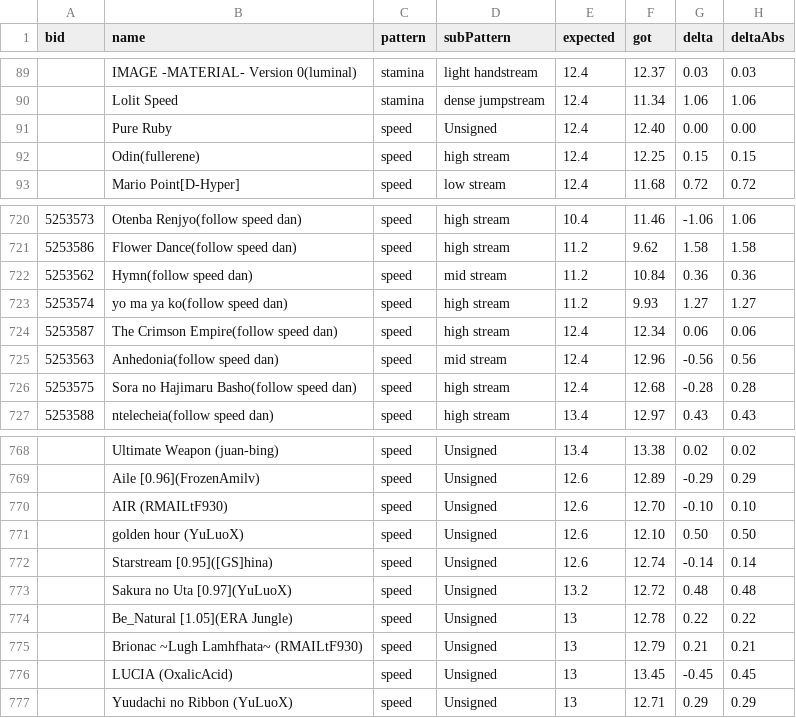
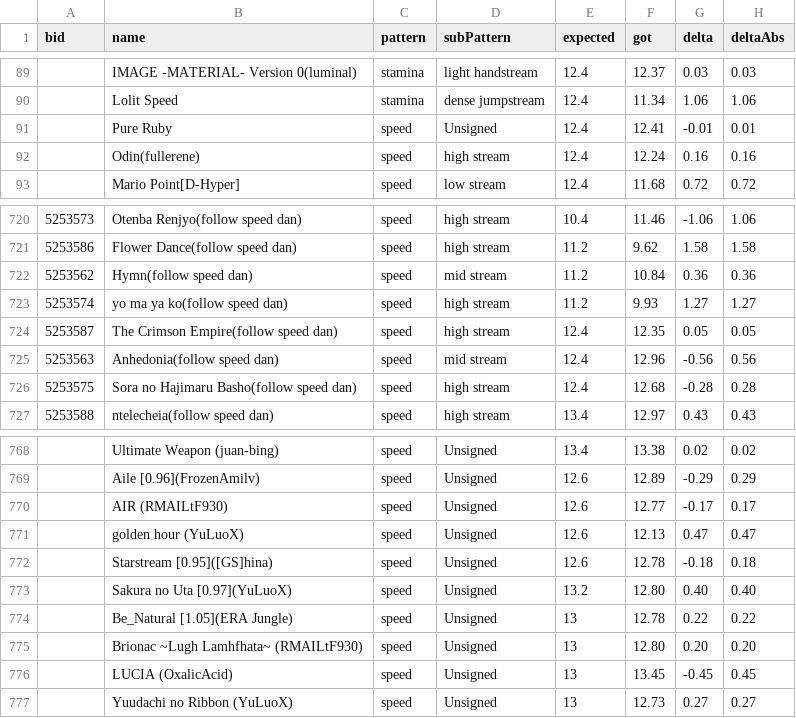
Before and after one commit to LeoBlackMT/VSRG-DanEstimation-Benchmark, a CSV file: results/Mixed.csv, drawn as a sheet; only a part is shown, gaps mark what is left out.

Commit message:
chore(results): update Azusa, Roxy, and Mixed outputs with speed refinement
Regenerate benchmark outputs for Azusa, Roxy, and Mixed reflecting the
stream-conditioned Gamma reference transition improvement in
osumania_map_analyser PR #92.

```diff
--- a/results/Mixed.csv
+++ b/results/Mixed.csv
@@ -90,4 +90,4 @@ bid,name,pattern,subPattern,expected,got,delta,deltaAbs
 ,Lolit Speed,stamina,dense jumpstream,12.4,11.34,1.06,1.06
-,Pure Ruby,speed,Unsigned,12.4,12.40,0.00,0.00
-,Odin(fullerene),speed,high stream,12.4,12.25,0.15,0.15
+,Pure Ruby,speed,Unsigned,12.4,12.41,-0.01,0.01
+,Odin(fullerene),speed,high stream,12.4,12.24,0.16,0.16
 ,Mario Point[D-Hyper],speed,low stream,12.4,11.68,0.72,0.72
@@ -723,3 +723,3 @@ bid,name,pattern,subPattern,expected,got,delta,deltaAbs
 5253574,yo ma ya ko(follow speed dan),speed,high stream,11.2,9.93,1.27,1.27
-5253587,The Crimson Empire(follow speed dan),speed,high stream,12.4,12.34,0.06,0.06
+5253587,The Crimson Empire(follow speed dan),speed,high stream,12.4,12.35,0.05,0.05
 5253563,Anhedonia(follow speed dan),speed,mid stream,12.4,12.96,-0.56,0.56
@@ -769,9 +769,9 @@ bid,name,pattern,subPattern,expected,got,delta,deltaAbs
 ,Aile [0.96](FrozenAmilv),speed,Unsigned,12.6,12.89,-0.29,0.29
-,AIR (RMAILtF930),speed,Unsigned,12.6,12.70,-0.10,0.10
-,golden hour (YuLuoX),speed,Unsigned,12.6,12.10,0.50,0.50
-,Starstream [0.95]([GS]hina),speed,Unsigned,12.6,12.74,-0.14,0.14
-,Sakura no Uta [0.97](YuLuoX),speed,Unsigned,13.2,12.72,0.48,0.48
+,AIR (RMAILtF930),speed,Unsigned,12.6,12.77,-0.17,0.17
+,golden hour (YuLuoX),speed,Unsigned,12.6,12.13,0.47,0.47
+,Starstream [0.95]([GS]hina),speed,Unsigned,12.6,12.78,-0.18,0.18
+,Sakura no Uta [0.97](YuLuoX),speed,Unsigned,13.2,12.80,0.40,0.40
 ,Be_Natural [1.05](ERA Jungle),speed,Unsigned,13,12.78,0.22,0.22
-,Brionac ~Lugh Lamhfhata~ (RMAILtF930),speed,Unsigned,13,12.79,0.21,0.21
+,Brionac ~Lugh Lamhfhata~ (RMAILtF930),speed,Unsigned,13,12.80,0.20,0.20
 ,LUCIA (OxalicAcid),speed,Unsigned,13,13.45,-0.45,0.45
-,Yuudachi no Ribbon (YuLuoX),speed,Unsigned,13,12.71,0.29,0.29
+,Yuudachi no Ribbon (YuLuoX),speed,Unsigned,13,12.73,0.27,0.27
```
Also changed, not shown: results/Azusa.csv, results/Roxy.csv, 1 other file.
